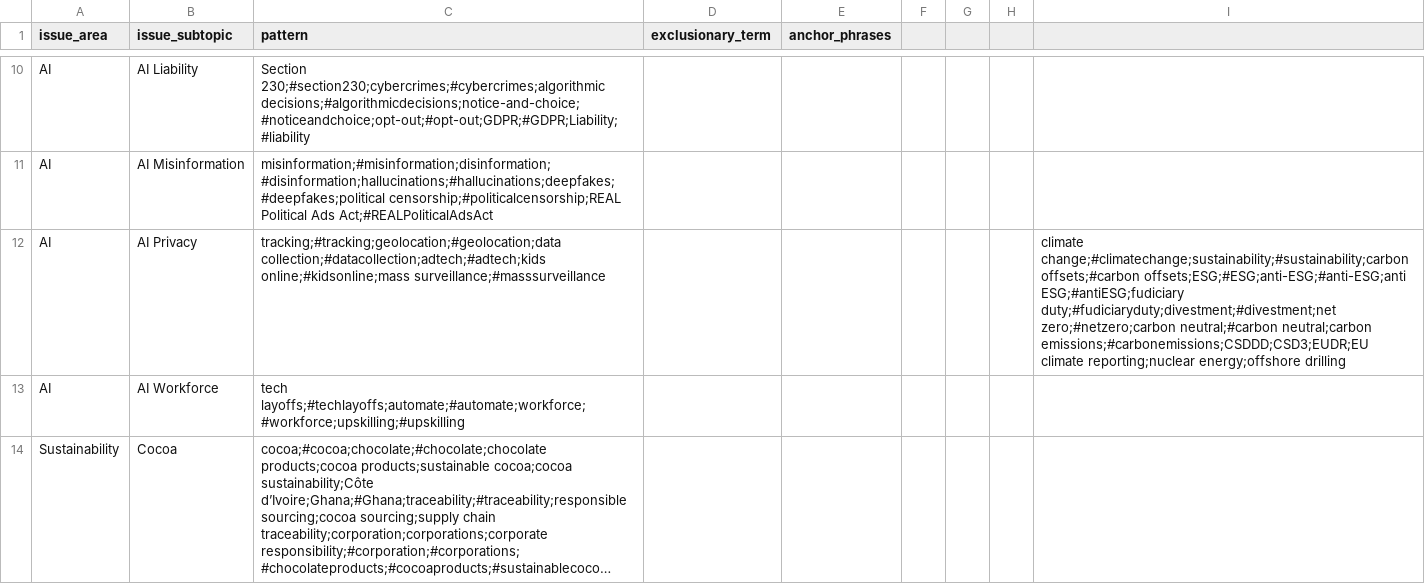
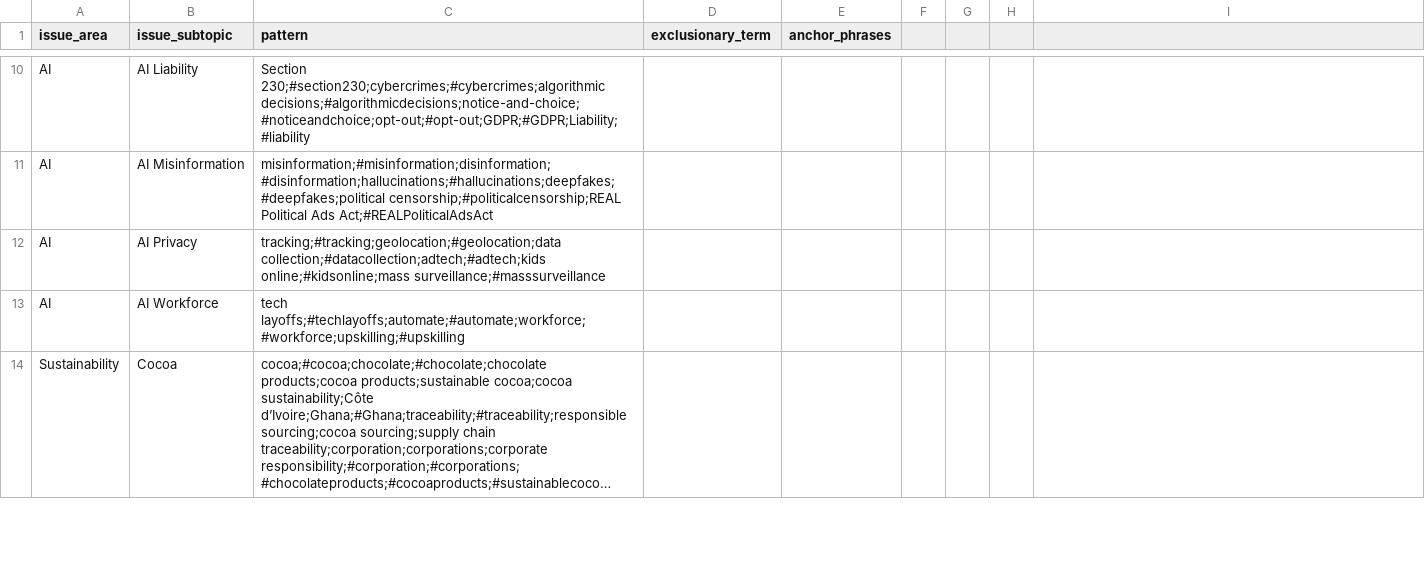
Before and after one commit to krichards-gr/issue-configs, a CSV file: issue_config_inputs_raw.csv, drawn as a sheet; only a part is shown, gaps mark what is left out; long unchanged cells end in …; the diff names each change by its address in the sheet, - before the commit and + after, or states it on an @@ line.

```diff
--- a/issue_config_inputs_raw.csv
+++ b/issue_config_inputs_raw.csv
-I12: climate change;#climatechange;sustainability;#sustainability;carbon offsets;#carbon offsets;ESG;#ESG;anti-ESG;#anti-ESG;anti ESG;#antiESG;fudiciary duty;#fudiciaryduty;divestment;#divestment;net zero;#netzero;carbon neutral;#carbon neutral;carbon emissions;#carbonemissions;CSDDD;CSD3;EUDR;EU climate reporting;nuclear energy;offshore drilling
+I12: (empty)
```
Also changed, not shown: 8 other files.
